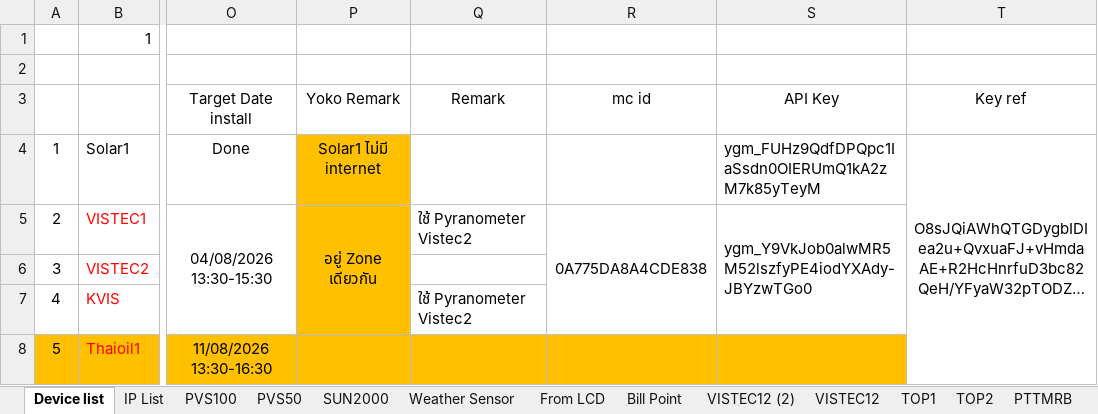
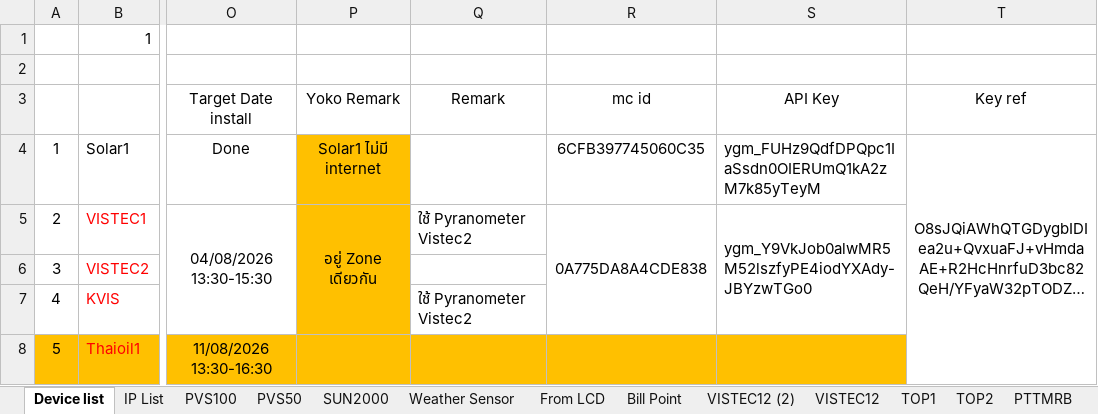
Before and after one commit to Thanadonsaer/YGate_git, an Excel workbook: docs/plant_list/GetzEnergy_Plant&Devices_list.xlsx, sheet Device list, drawn as a sheet; only a part is shown, gaps mark what is left out; long unchanged cells end in …; values as stored, in another font and other column widths than the file's, no borders; the diff names each change by its address in the sheet, - before the commit and + after, or states it on an @@ line.

```diff
--- a/docs/plant_list/GetzEnergy_Plant&Devices_list.xlsx (sheet Device list)
+++ b/docs/plant_list/GetzEnergy_Plant&Devices_list.xlsx (sheet Device list)
-R4: (empty)
+R4: 6CFB397745060C35
```
Also changed, not shown: 52 other files.
